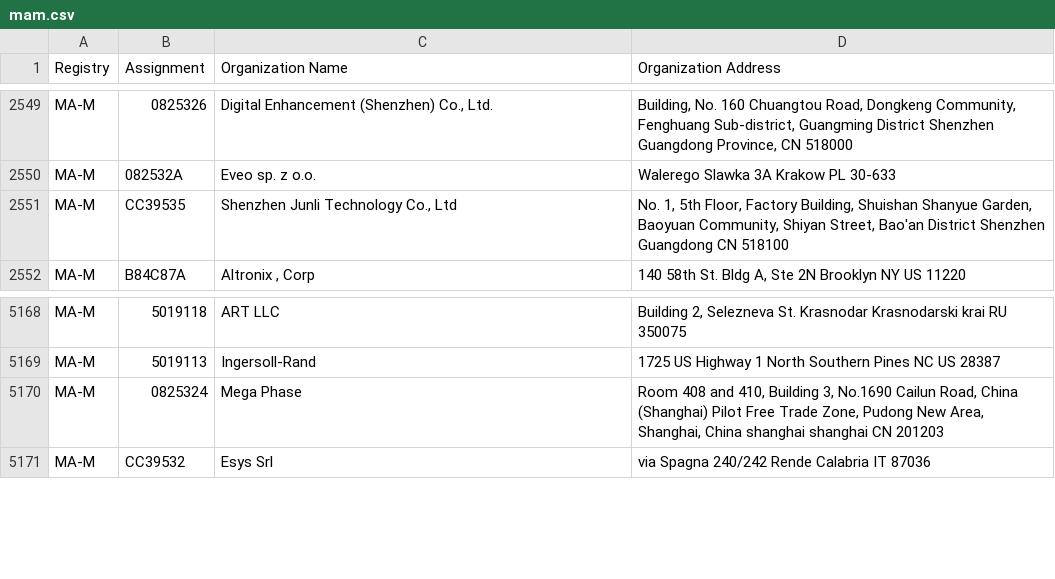
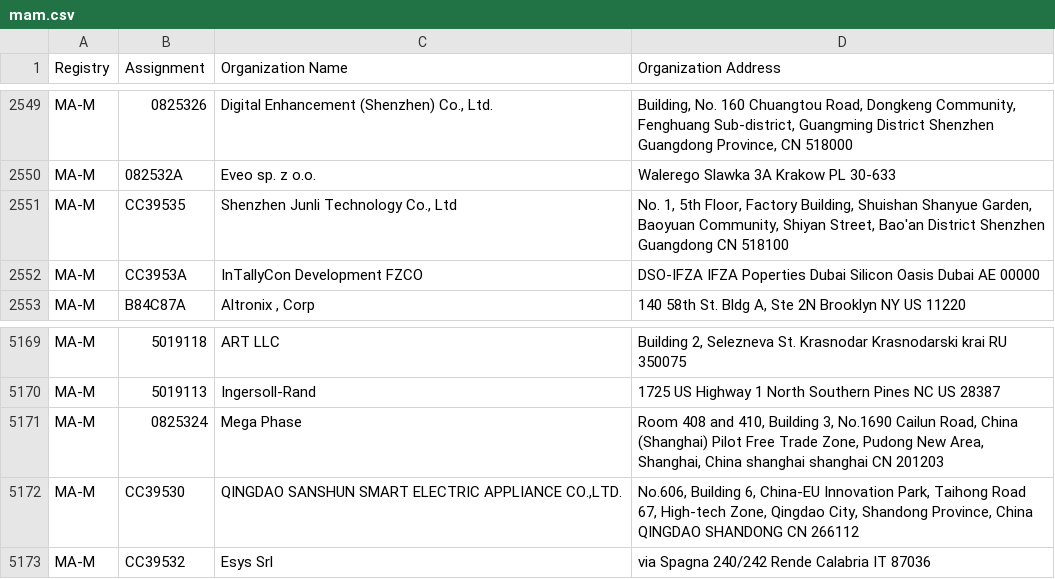
Before and after one commit to runZeroInc/mac-tracker, a CSV file: data/ieee/mam.csv, drawn as a sheet; only a part is shown, gaps mark what is left out.

Commit message:
Auto: Update files from IEEE

```diff
--- a/data/ieee/mam.csv
+++ b/data/ieee/mam.csv
@@ -2551,2 +2551,3 @@ MA-M,082532A,Eveo sp. z o.o.,Walerego Slawka 3A Krakow  PL 30-633
 MA-M,CC39535,"Shenzhen Junli Technology Co., Ltd ","No. 1, 5th Floor, Factory Building, Shuishan Shanyue Garden, Baoyuan Community, Shiyan Street, Bao'an District Shenzhen Guangdong CN 518100 "
+MA-M,CC3953A,InTallyCon Development FZCO,DSO-IFZA IFZA Poperties Dubai Silicon Oasis Dubai  AE 00000
 MA-M,B84C87A,"Altronix , Corp","140 58th St. Bldg A, Ste 2N Brooklyn NY US 11220 "
@@ -5170,2 +5171,3 @@ MA-M,5019113,Ingersoll-Rand,1725 US Highway 1 North Southern Pines NC US 28387
 MA-M,0825324,Mega Phase,"Room 408 and 410, Building 3, No.1690 Cailun Road, China (Shanghai) Pilot Free Trade Zone, Pudong New Area, Shanghai, China shanghai shanghai CN 201203 "
+MA-M,CC39530,"QINGDAO SANSHUN SMART ELECTRIC APPLIANCE CO.,LTD.","No.606, Building 6, China-EU Innovation Park, Taihong Road 67, High-tech Zone, Qingdao City, Shandong Province, China QINGDAO SHANDONG CN 266112 "
 MA-M,CC39532,Esys Srl,via Spagna 240/242 Rende Calabria IT 87036
```
Also changed, not shown: data/ieee/oui36.csv, 4 other files.
